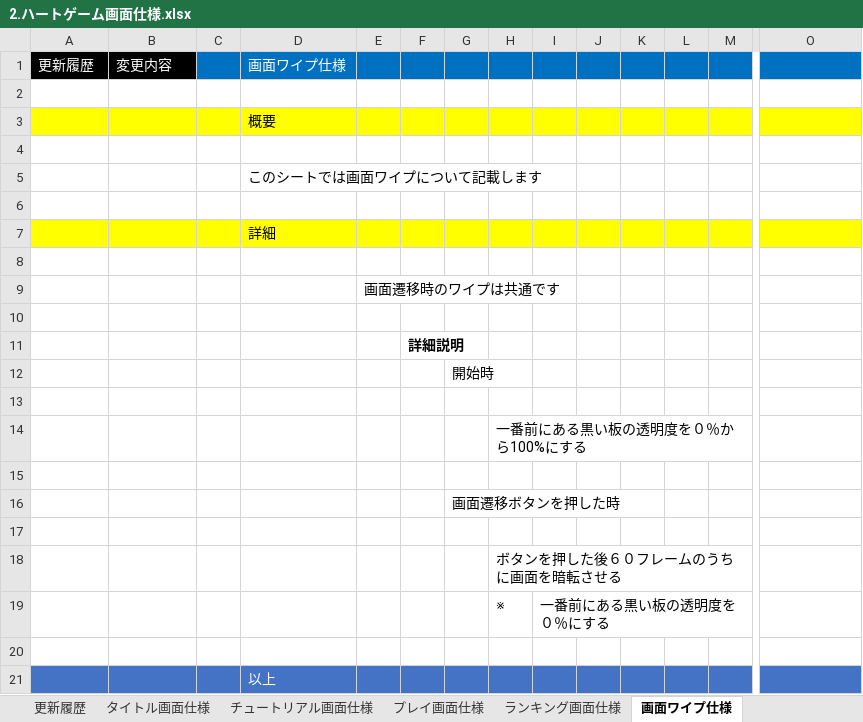
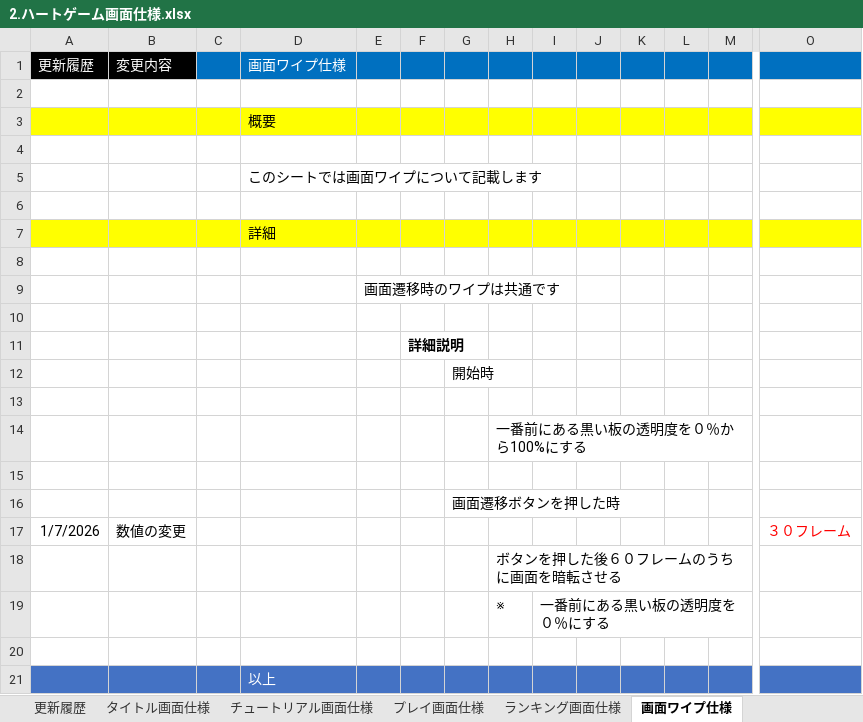
Before and after one commit to hakonohito/tujigiri-man, an Excel workbook: 合成後project/Document/２.ハートゲーム資料/2.ハートゲーム画面仕様.xlsx, sheet 画面ワイプ仕様, drawn as a sheet; only a part is shown, gaps mark what is left out; values as stored, in another font and other column widths than the file's, no borders; charts and pictures not drawn; rows hold the shown columns only; the diff names each change by its address in the sheet, - before the commit and + after, or states it on an @@ line.

Commit message:
画面ワイプ仕様、数値の変更願い（仕様書チェック）

```diff
--- a/合成後project/Document/２.ハートゲーム資料/2.ハートゲーム画面仕様.xlsx (sheet 画面ワイプ仕様)
+++ b/合成後project/Document/２.ハートゲーム資料/2.ハートゲーム画面仕様.xlsx (sheet 画面ワイプ仕様)
-row 17: (empty)
+row 17: 1/7/2026 | 数値の変更 |  |  |  |  |  |  |  |  |  |  |  | ３０フレーム
```
Also changed, not shown: sheet 更新履歴, charts or pictures, 1 other file.
